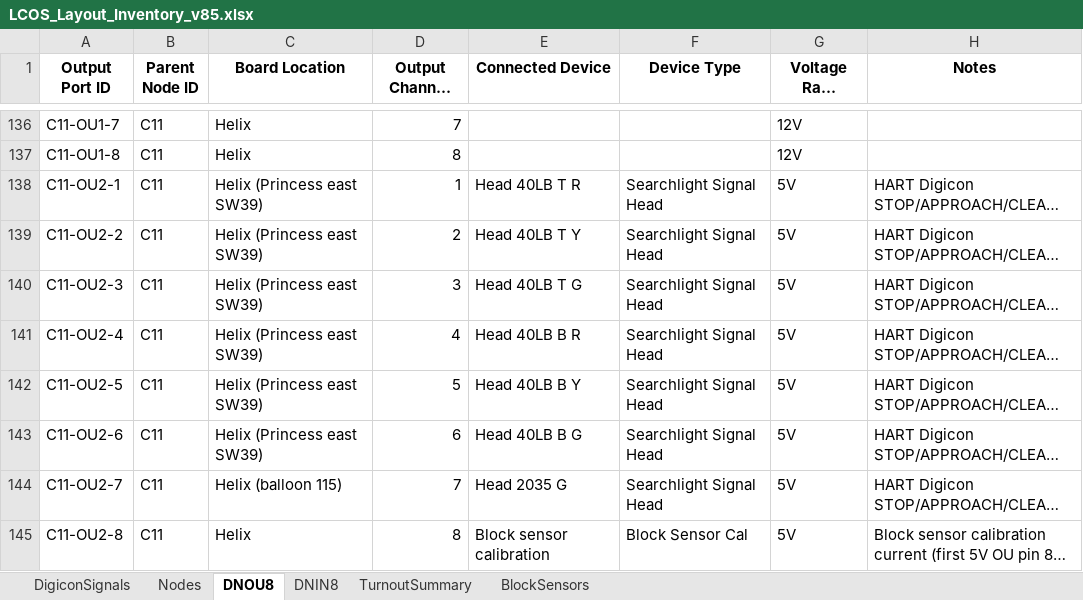
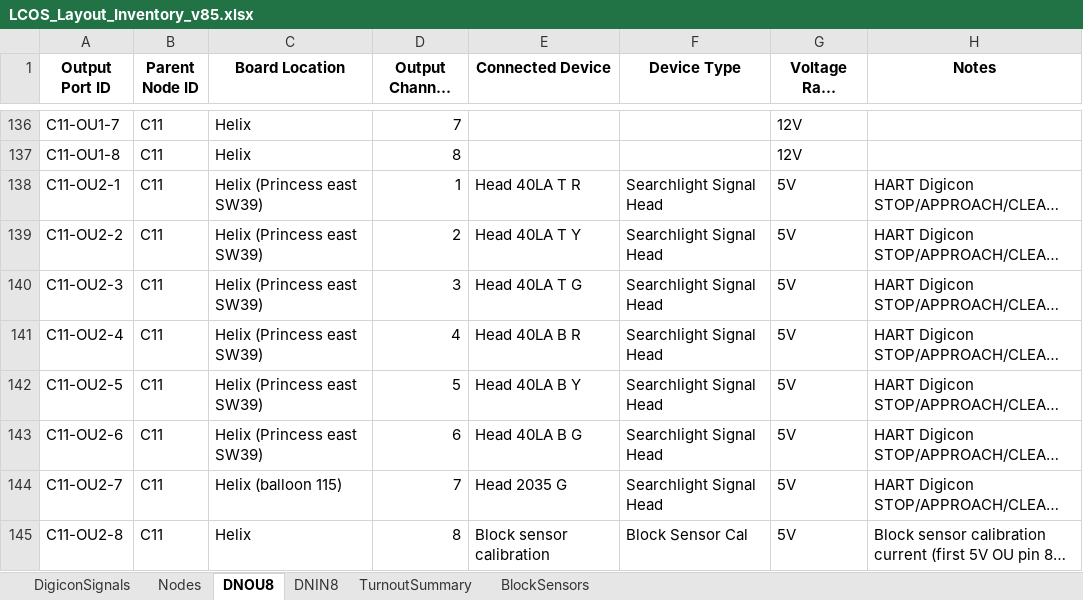
Before and after one commit to lnevo/hart, an Excel workbook: docs/wiring/LCOS_Layout_Inventory_v85.xlsx, sheet DNOU8, drawn as a sheet; only a part is shown, gaps mark what is left out; long unchanged cells end in …; values as stored, in another font and other column widths than the file's, no borders; the diff covers the shown part only; the diff names each change by its address in the sheet, - before the commit and + after, or states it on an @@ line.

```diff
--- a/docs/wiring/LCOS_Layout_Inventory_v85.xlsx (sheet DNOU8)
+++ b/docs/wiring/LCOS_Layout_Inventory_v85.xlsx (sheet DNOU8)
-E138 (Connected Device): Head 40LB T R
+E138 (Connected Device): Head 40LA T R
-E139 (Connected Device): Head 40LB T Y
+E139 (Connected Device): Head 40LA T Y
-E140 (Connected Device): Head 40LB T G
+E140 (Connected Device): Head 40LA T G
-E141 (Connected Device): Head 40LB B R
+E141 (Connected Device): Head 40LA B R
-E142 (Connected Device): Head 40LB B Y
+E142 (Connected Device): Head 40LA B Y
-E143 (Connected Device): Head 40LB B G
+E143 (Connected Device): Head 40LA B G
```
Also changed, not shown: 12 edited cells elsewhere in this sheet, sheet DigiconSignals, sheet Nodes, docs/wiring/lcos/lcos_signal_manager_config_plan.xlsx, docs/wiring/signals/LCOS_Layout_Inventory_v85_signal_ports.xlsx, 30 other files.
